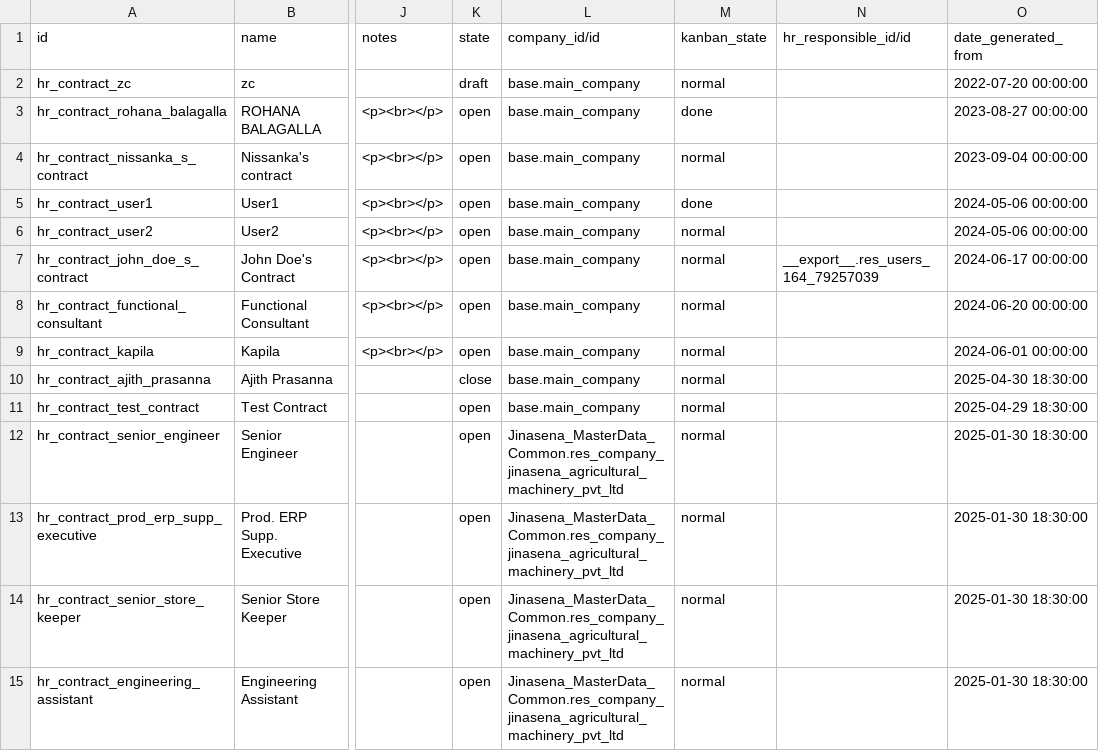
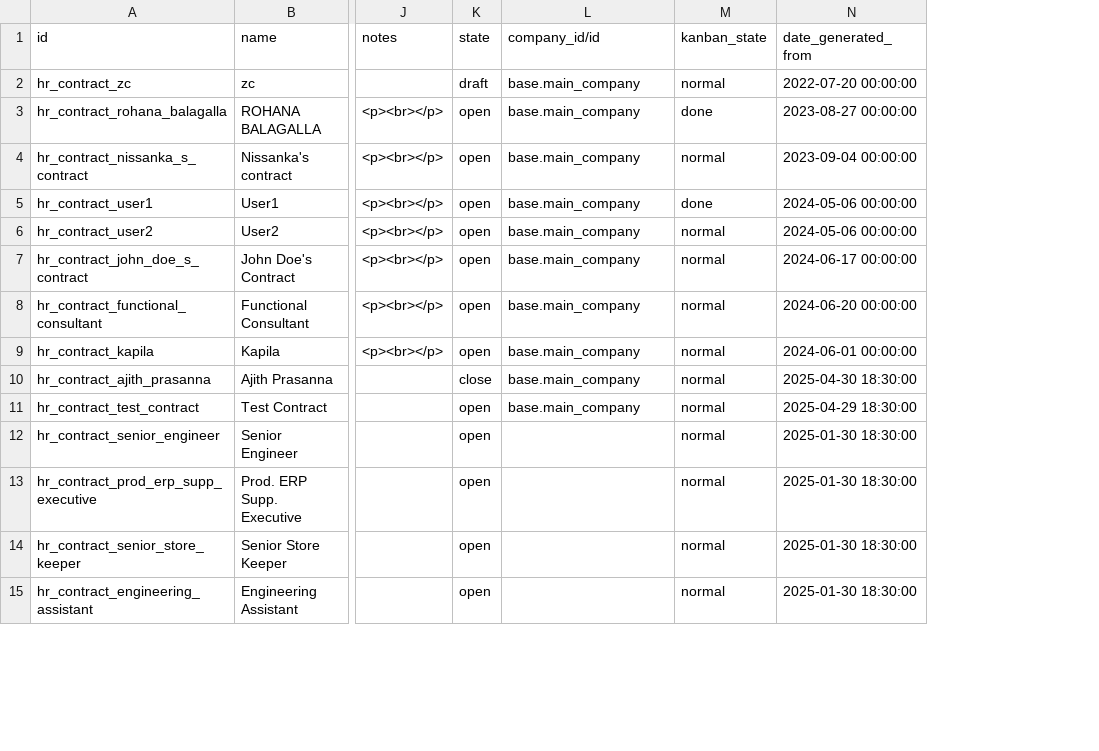
Before and after one commit to sanjayaWjinasena/Jinasena_MasterData_HR, a CSV file: data/hr.contract.csv, drawn as a sheet; only a part is shown, gaps mark what is left out; the diff covers the shown part only; the diff names each change by its address in the sheet, - before the commit and + after, or states it on an @@ line.

Commit message:
Two-pass extract: resolve cross-repo M2O refs via our MasterData xmlids; skip __export__ refs; drop res.company (dup-name conflict with seed)

```diff
--- a/data/hr.contract.csv
+++ b/data/hr.contract.csv
-column N (hr_responsible_id/id), row 7: __export__.res_users_164_79257039
-L12:L15 (company_id/id): Jinasena_MasterData_Common.res_company_jinasena_agricultural_machinery_pvt_ltd
+L12:L15 (company_id/id): (empty)
```
Also changed, not shown: 17 edited cells elsewhere in this file, data/hr.department.csv, data/hr.employee.csv, 1 other file.
